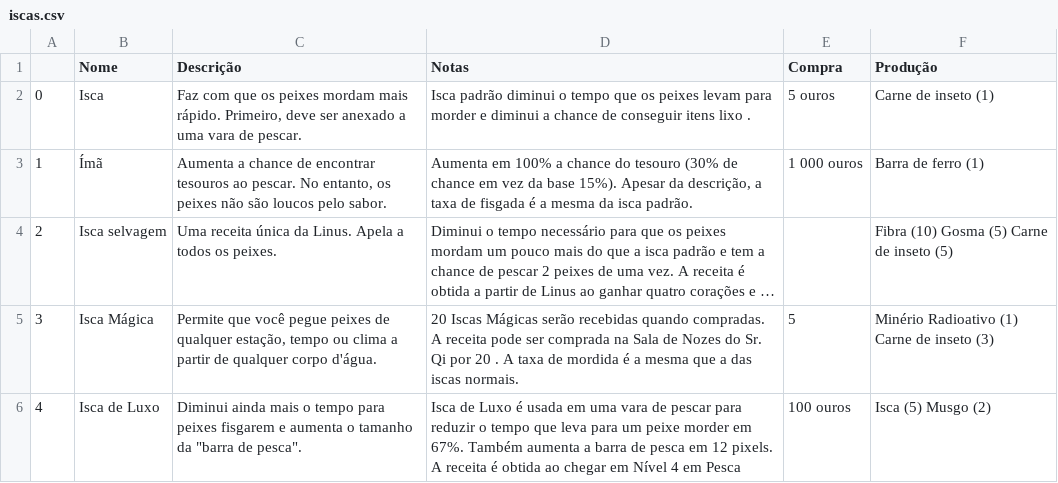
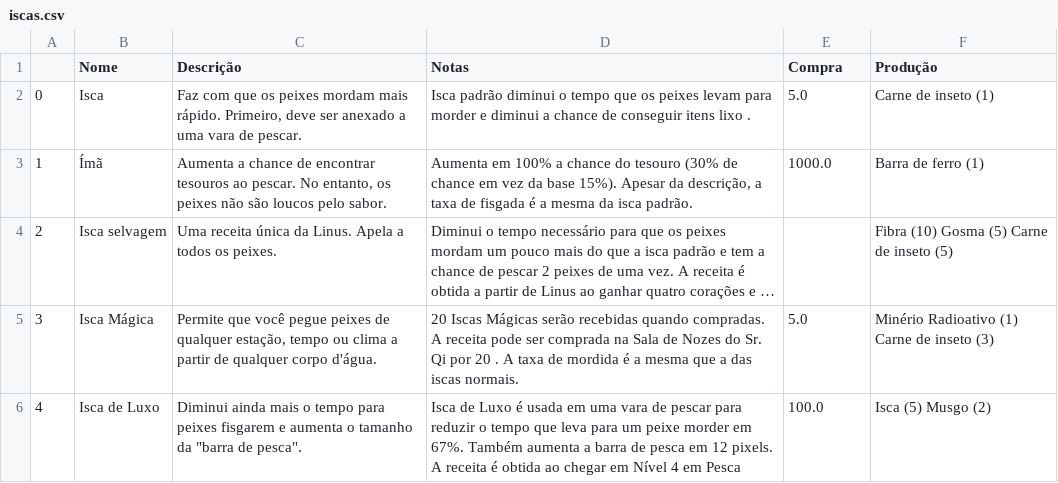
Before and after one commit to Mateus-cpa/stardew_valley, a CSV file: docs_silver/iscas.csv, drawn as a sheet; long unchanged cells end in …; the diff names each change by its address in the sheet, - before the commit and + after, or states it on an @@ line.

Commit message:
:broom: raw: limpeza do csv

```diff
--- a/docs_silver/iscas.csv
+++ b/docs_silver/iscas.csv
-E2 (Compra): 5 ouros
+E2 (Compra): 5.0
-E3 (Compra): 1 000 ouros
+E3 (Compra): 1000.0
-E5 (Compra): 5
+E5 (Compra): 5.0
-E6 (Compra): 100 ouros
+E6 (Compra): 100.0
```
